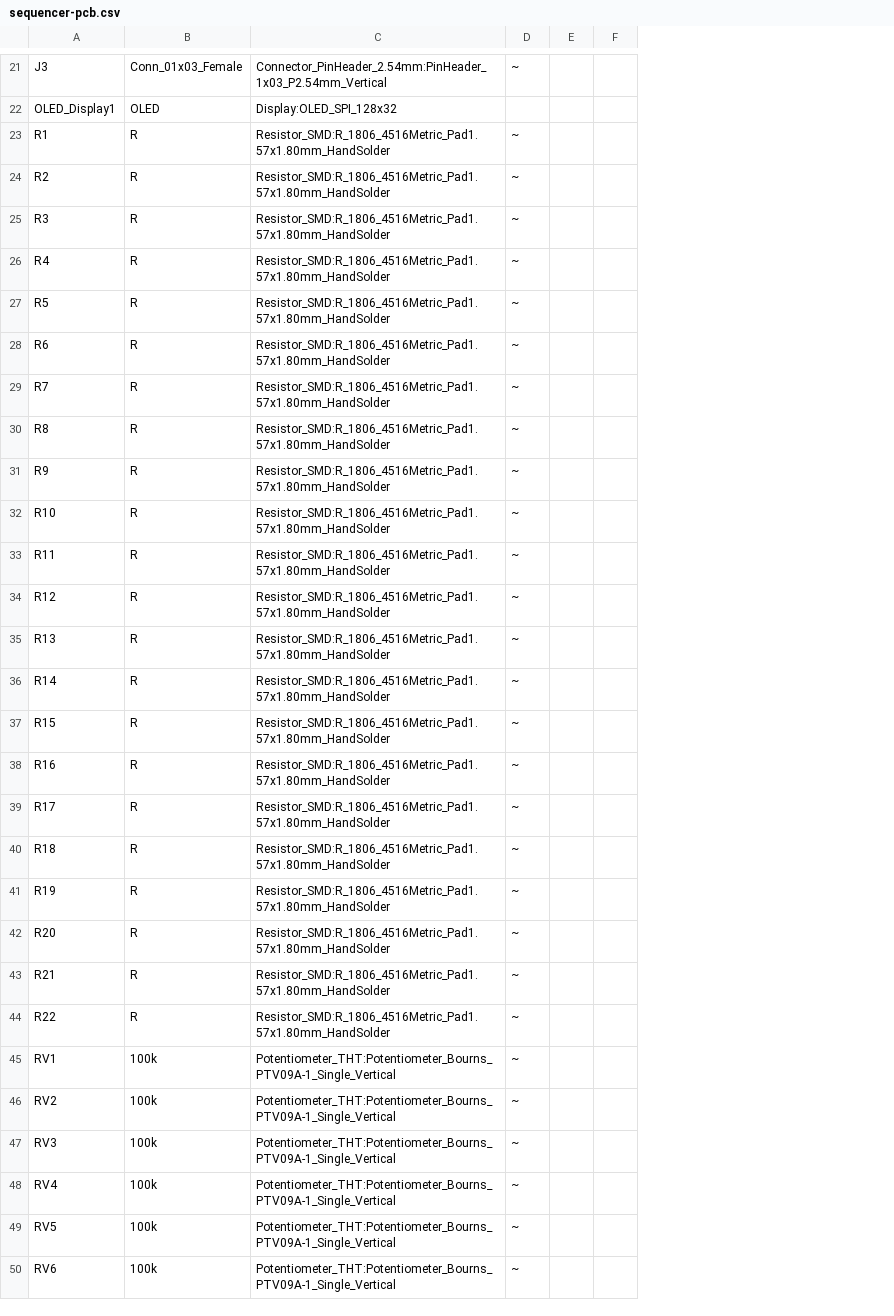
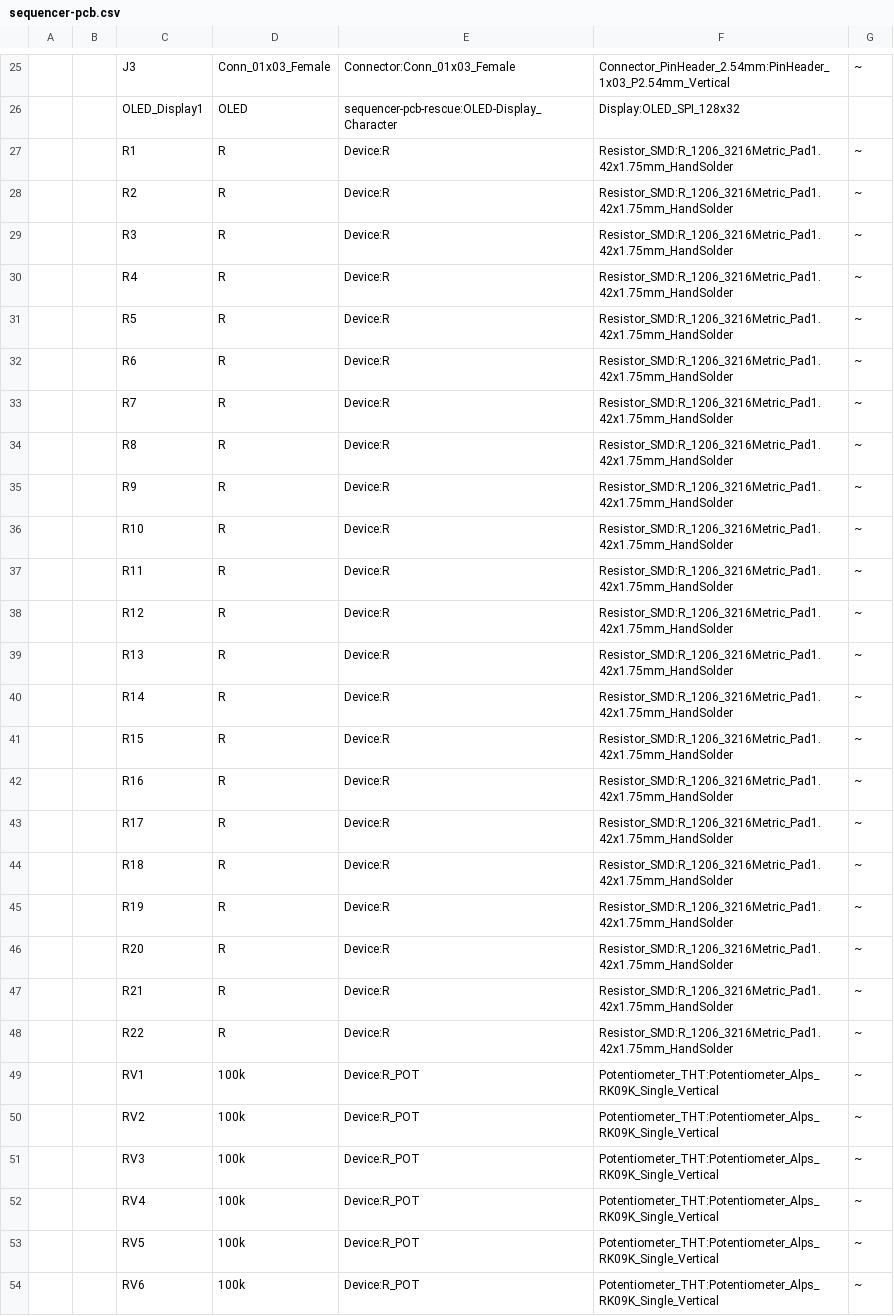
Before and after one commit to kj-jondell/Werkstatt-Step-Sequencer, a CSV file: sequencer-pcb/sequencer-pcb.csv, drawn as a sheet; only a part is shown, gaps mark what is left out; removed rows and columns are numbered as before the commit, all else as after; the diff covers the shown part only; the diff names each change by its address in the sheet, - before the commit and + after, or states it on an @@ line.

```diff
--- a/sequencer-pcb/sequencer-pcb.csv
+++ b/sequencer-pcb/sequencer-pcb.csv
+column A, empty
+column B, empty
+column E, rows 25-54: Connector:Conn_01x03_Female | sequencer-pcb-rescue:OLED-Display_Character | Device:R | Device:R | Device:R | Device:R | Device:R | Device:R | Device:R | Device:R | Device:R | Device:R | Device:R | Device:R | Device:R | Device:R | Device:R | Device:R | Device:R | Device:R | Device:R | Device:R | Device:R | Device:R | Device:R_POT | Device:R_POT | Device:R_POT | Device:R_POT | Device:R_POT | Device:R_POT
-column E, empty
-column F, empty
-F27:F48: Resistor_SMD:R_1806_4516Metric_Pad1.57x1.80mm_HandSolder
+F27:F48: Resistor_SMD:R_1206_3216Metric_Pad1.42x1.75mm_HandSolder
-F49:F54: Potentiometer_THT:Potentiometer_Bourns_PTV09A-1_Single_Vertical
+F49:F54: Potentiometer_THT:Potentiometer_Alps_RK09K_Single_Vertical
```
Also changed, not shown: 22 added rows and 14 edited cells elsewhere in this file, 1 other file.
